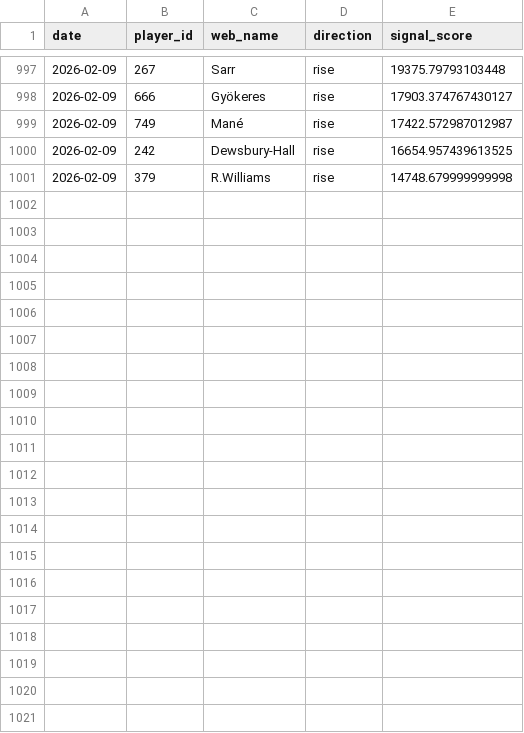
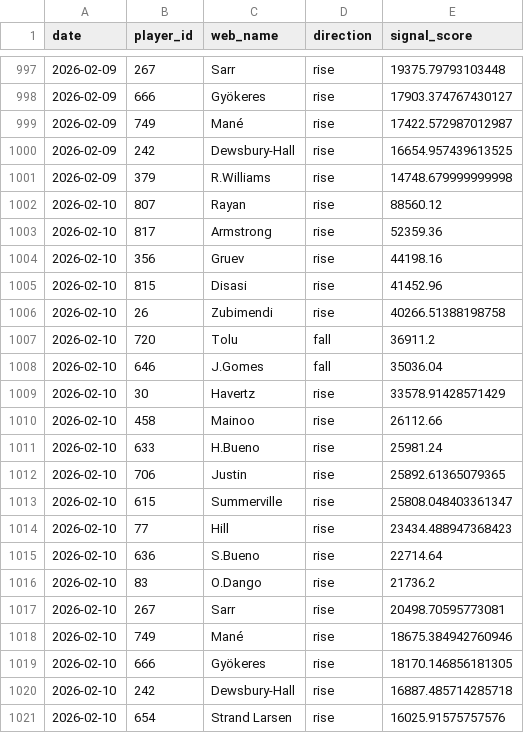
Before and after one commit to dauadaishaya9-lab/Fpl-price-predictor-, a CSV file: data/summary.csv, drawn as a sheet; only a part is shown, gaps mark what is left out; the diff names each change by its address in the sheet, - before the commit and + after, or states it on an @@ line.

```diff
--- a/data/summary.csv
+++ b/data/summary.csv
+row 1002: 2026-02-10 | 807 | Rayan | rise | 88560.12
+row 1003: 2026-02-10 | 817 | Armstrong | rise | 52359.36
+row 1004: 2026-02-10 | 356 | Gruev | rise | 44198.16
+row 1005: 2026-02-10 | 815 | Disasi | rise | 41452.96
+row 1006: 2026-02-10 | 26 | Zubimendi | rise | 40266.51388198758
+row 1007: 2026-02-10 | 720 | Tolu | fall | 36911.2
+row 1008: 2026-02-10 | 646 | J.Gomes | fall | 35036.04
+row 1009: 2026-02-10 | 30 | Havertz | rise | 33578.91428571429
+row 1010: 2026-02-10 | 458 | Mainoo | rise | 26112.66
+row 1011: 2026-02-10 | 633 | H.Bueno | rise | 25981.24
+row 1012: 2026-02-10 | 706 | Justin | rise | 25892.61365079365
+row 1013: 2026-02-10 | 615 | Summerville | rise | 25808.048403361347
+row 1014: 2026-02-10 | 77 | Hill | rise | 23434.488947368423
+row 1015: 2026-02-10 | 636 | S.Bueno | rise | 22714.64
+row 1016: 2026-02-10 | 83 | O.Dango | rise | 21736.2
+row 1017: 2026-02-10 | 267 | Sarr | rise | 20498.70595773081
+row 1018: 2026-02-10 | 749 | Mané | rise | 18675.384942760946
+row 1019: 2026-02-10 | 666 | Gyökeres | rise | 18170.146856181305
+row 1020: 2026-02-10 | 242 | Dewsbury-Hall | rise | 16887.485714285718
+row 1021: 2026-02-10 | 654 | Strand Larsen | rise | 16025.91575757576
```
Also changed, not shown: data/evaluation.csv, data/last_prices.csv, 4 other files.
